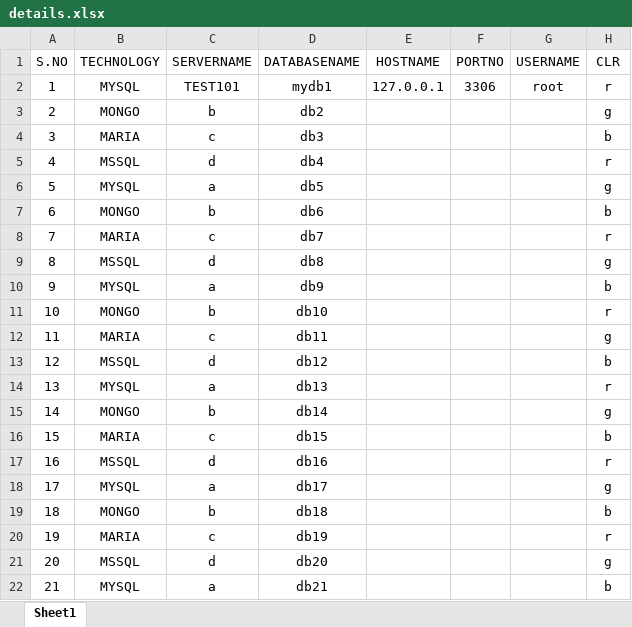
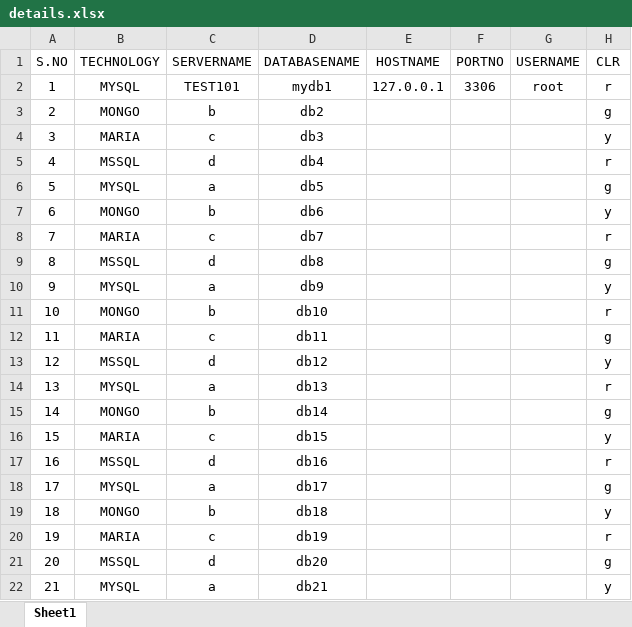
Before and after one commit to Sanjayrajanrajappa/Database-Monitoring-System, an Excel workbook: dbms/lib/src/details.xlsx, sheet Sheet1, drawn as a sheet; values as stored, in another font and other column widths than the file's, no borders; the diff names each change by its address in the sheet, - before the commit and + after, or states it on an @@ line.

Commit message:
ADDED AN EXTENSIVE PAGE FOR COLOR REVIEW IN THE MAIN TABLE

```diff
--- a/dbms/lib/src/details.xlsx (sheet Sheet1)
+++ b/dbms/lib/src/details.xlsx (sheet Sheet1)
-H4 (CLR): b
+H4 (CLR): y
-H7 (CLR): b
+H7 (CLR): y
-H10 (CLR): b
+H10 (CLR): y
-H13 (CLR): b
+H13 (CLR): y
-H16 (CLR): b
+H16 (CLR): y
-H19 (CLR): b
+H19 (CLR): y
-H22 (CLR): b
+H22 (CLR): y
```
Also changed, not shown: 4 other files.
